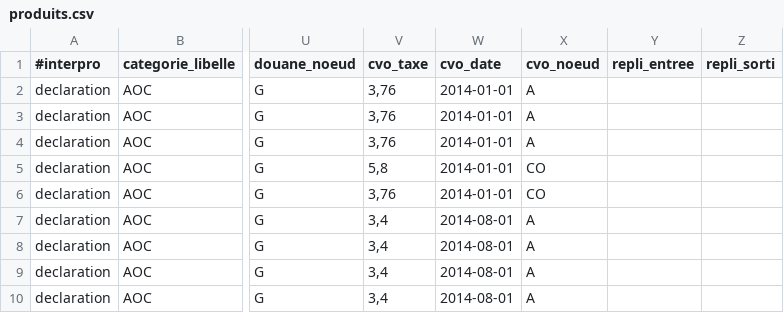
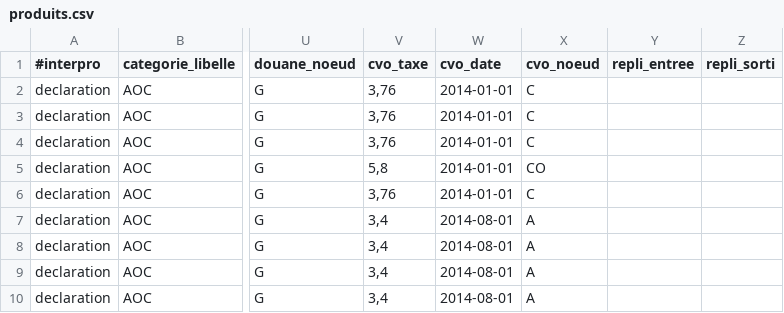
Before and after one commit to 24eme/giilda, a CSV file: project/data/import/configuration/ivbd/produits.csv, drawn as a sheet; only a part is shown, gaps mark what is left out; the diff names each change by its address in the sheet, - before the commit and + after, or states it on an @@ line.

Commit message:
Arbre produit + optimisation

```diff
--- a/project/data/import/configuration/ivbd/produits.csv
+++ b/project/data/import/configuration/ivbd/produits.csv
-X2:X4 (cvo_noeud): A
+X2:X4 (cvo_noeud): C
-X6 (cvo_noeud): CO
+X6 (cvo_noeud): C
```
Also changed, not shown: 3 other files.
